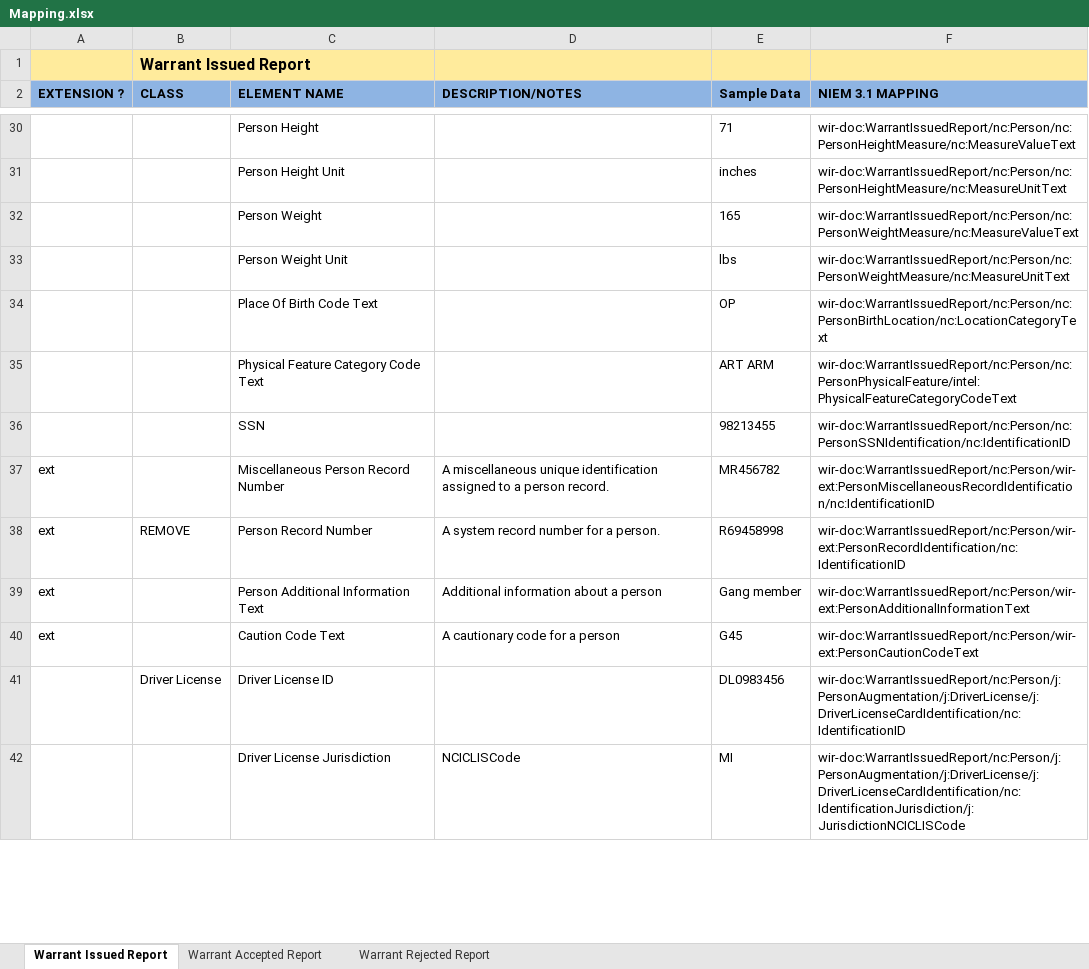
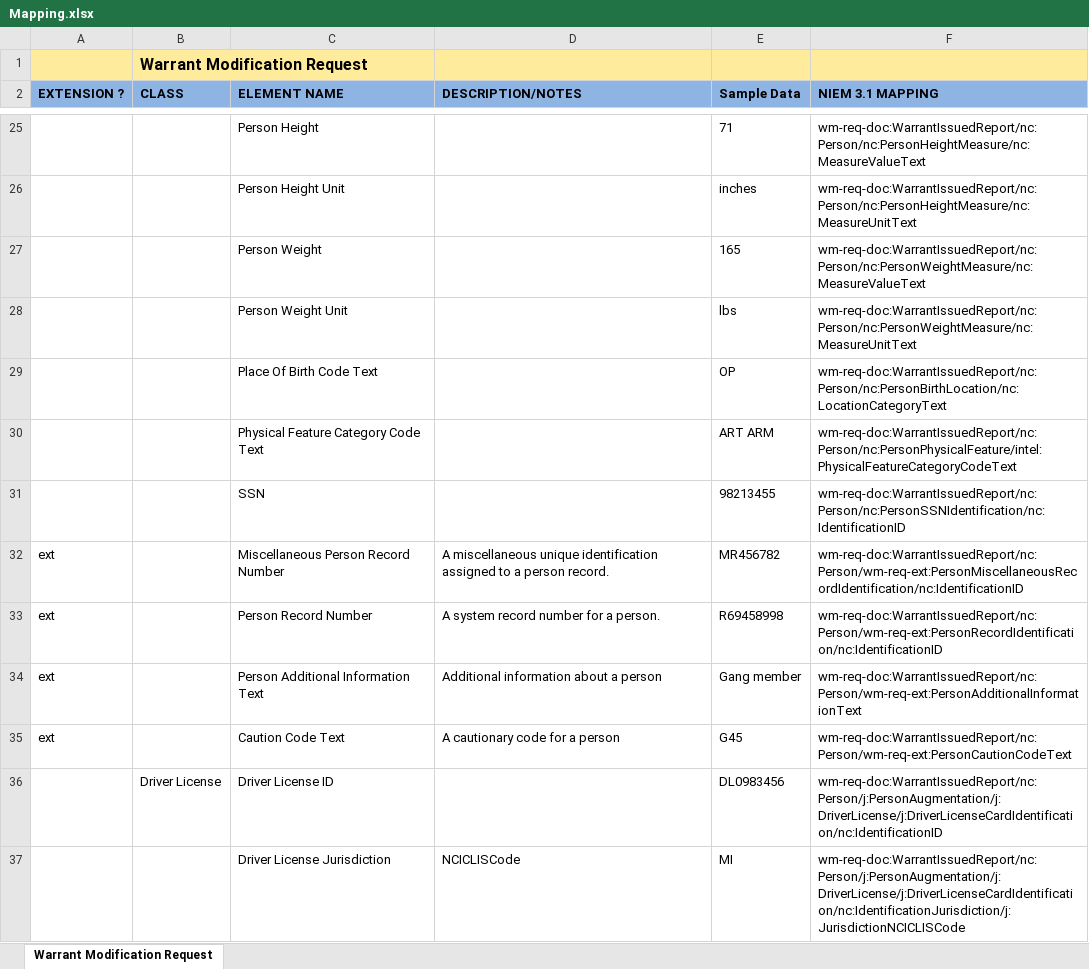
Before and after one commit to dlacy27/main, an Excel workbook: shared/ojb-resources-common/src/main/resources/ssp/Warrant_Modification_Request/artifacts/service_model/information_model/IEPD/documentation/Mapping.xlsx, sheet Warrant Modification Request, drawn as a sheet; only a part is shown, gaps mark what is left out; values as stored, in another font and other column widths than the file's, no borders; addresses are those after the commit; the diff covers the shown part only; the diff names each change by its address in the sheet, - before the commit and + after, or states it on an @@ line.

Commit message:
Updated new Warrant SSPs.

```diff
--- a/shared/ojb-resources-common/src/main/resources/ssp/Warrant_Modification_Request/artifacts/service_model/information_model/IEPD/documentation/Mapping.xlsx (sheet Warrant Modification Request)
+++ b/shared/ojb-resources-common/src/main/resources/ssp/Warrant_Modification_Request/artifacts/service_model/information_model/IEPD/documentation/Mapping.xlsx (sheet Warrant Modification Request)
-sheet tab: Warrant Issued Report
+sheet tab: Warrant Modification Request
-sheet tab: Warrant Accepted Report
-sheet tab: Warrant Rejected Report
-B1 (CLASS): Warrant Issued Report
+B1 (CLASS): Warrant Modification Request
-F25 (NIEM 3.1 MAPPING): wir-doc:WarrantIssuedReport/nc:Person/nc:PersonHeightMeasure/nc:MeasureValueText
+F25 (NIEM 3.1 MAPPING): wm-req-doc:WarrantIssuedReport/nc:Person/nc:PersonHeightMeasure/nc:MeasureValueText
-F26 (NIEM 3.1 MAPPING): wir-doc:WarrantIssuedReport/nc:Person/nc:PersonHeightMeasure/nc:MeasureUnitText
+F26 (NIEM 3.1 MAPPING): wm-req-doc:WarrantIssuedReport/nc:Person/nc:PersonHeightMeasure/nc:MeasureUnitText
-F27 (NIEM 3.1 MAPPING): wir-doc:WarrantIssuedReport/nc:Person/nc:PersonWeightMeasure/nc:MeasureValueText
+F27 (NIEM 3.1 MAPPING): wm-req-doc:WarrantIssuedReport/nc:Person/nc:PersonWeightMeasure/nc:MeasureValueText
-F28 (NIEM 3.1 MAPPING): wir-doc:WarrantIssuedReport/nc:Person/nc:PersonWeightMeasure/nc:MeasureUnitText
+F28 (NIEM 3.1 MAPPING): wm-req-doc:WarrantIssuedReport/nc:Person/nc:PersonWeightMeasure/nc:MeasureUnitText
-F29 (NIEM 3.1 MAPPING): wir-doc:WarrantIssuedReport/nc:Person/nc:PersonBirthLocation/nc:LocationCategoryText
+F29 (NIEM 3.1 MAPPING): wm-req-doc:WarrantIssuedReport/nc:Person/nc:PersonBirthLocation/nc:LocationCategoryText
-F30 (NIEM 3.1 MAPPING): wir-doc:WarrantIssuedReport/nc:Person/nc:PersonPhysicalFeature/intel:PhysicalFeatureCategoryCodeText
+F30 (NIEM 3.1 MAPPING): wm-req-doc:WarrantIssuedReport/nc:Person/nc:PersonPhysicalFeature/intel:PhysicalFeatureCategoryCodeText
-F31 (NIEM 3.1 MAPPING): wir-doc:WarrantIssuedReport/nc:Person/nc:PersonSSNIdentification/nc:IdentificationID
+F31 (NIEM 3.1 MAPPING): wm-req-doc:WarrantIssuedReport/nc:Person/nc:PersonSSNIdentification/nc:IdentificationID
-F32 (NIEM 3.1 MAPPING): wir-doc:WarrantIssuedReport/nc:Person/wir-ext:PersonMiscellaneousRecordIdentification/nc:IdentificationID
+F32 (NIEM 3.1 MAPPING): wm-req-doc:WarrantIssuedReport/nc:Person/wm-req-ext:PersonMiscellaneousRecordIdentification/nc:IdentificationID
-B33 (CLASS): REMOVE
+B33 (CLASS): (empty)
-F33 (NIEM 3.1 MAPPING): wir-doc:WarrantIssuedReport/nc:Person/wir-ext:PersonRecordIdentification/nc:IdentificationID
+F33 (NIEM 3.1 MAPPING): wm-req-doc:WarrantIssuedReport/nc:Person/wm-req-ext:PersonRecordIdentification/nc:IdentificationID
-F34 (NIEM 3.1 MAPPING): wir-doc:WarrantIssuedReport/nc:Person/wir-ext:PersonAdditionalInformationText
+F34 (NIEM 3.1 MAPPING): wm-req-doc:WarrantIssuedReport/nc:Person/wm-req-ext:PersonAdditionalInformationText
-F35 (NIEM 3.1 MAPPING): wir-doc:WarrantIssuedReport/nc:Person/wir-ext:PersonCautionCodeText
+F35 (NIEM 3.1 MAPPING): wm-req-doc:WarrantIssuedReport/nc:Person/wm-req-ext:PersonCautionCodeText
-F36 (NIEM 3.1 MAPPING): wir-doc:WarrantIssuedReport/nc:Person/j:PersonAugmentation/j:DriverLicense/j:DriverLicenseCardIdentification/nc:IdentificationID
+F36 (NIEM 3.1 MAPPING): wm-req-doc:WarrantIssuedReport/nc:Person/j:PersonAugmentation/j:DriverLicense/j:DriverLicenseCardIdentification/nc:IdentificationID
-F37 (NIEM 3.1 MAPPING): wir-doc:WarrantIssuedReport/nc:Person/j:PersonAugmentation/j:DriverLicense/j:DriverLicenseCardIdentification/nc:IdentificationJurisdiction/j:JurisdictionNCICLISCode
+F37 (NIEM 3.1 MAPPING): wm-req-doc:WarrantIssuedReport/nc:Person/j:PersonAugmentation/j:DriverLicense/j:DriverLicenseCardIdentification/nc:IdentificationJurisdiction/j:JurisdictionNCICLISCode
```
Also changed, not shown: 2 added rows, 23 removed rows and 38 edited cells elsewhere in this sheet, shared/ojb-resources-common/src/main/resources/ssp/Warrant_Issued_Reporting/artifacts/service_model/information_model/IEPD/documentation/Mapping.xlsx, 13 other files.
